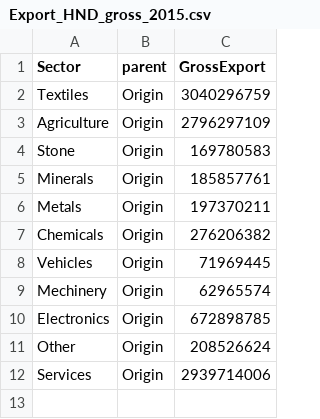
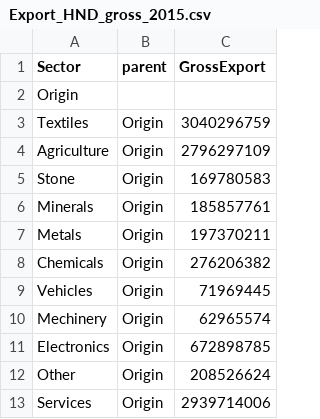
Before and after one commit to jprachasartta/11.154-fall-2021, a CSV file: Export_HND_gross_2015.csv, drawn as a sheet; the diff names each change by its address in the sheet, - before the commit and + after, or states it on an @@ line.

Commit message:
Update Export_HND_gross_2015.csv

```diff
--- a/Export_HND_gross_2015.csv
+++ b/Export_HND_gross_2015.csv
+row 2: Origin
```
